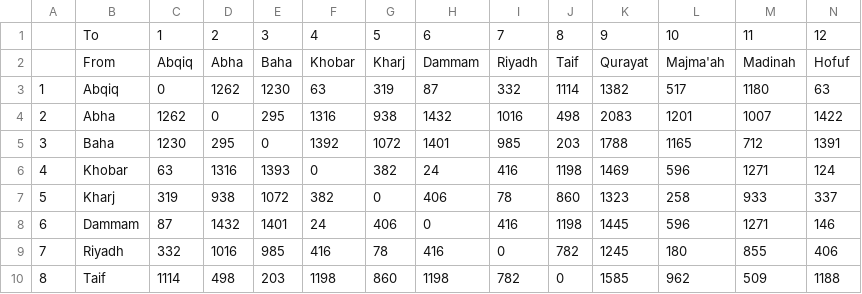
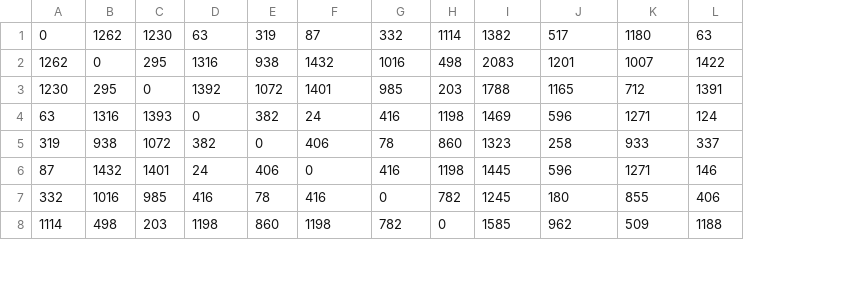
Before and after one commit to AbdKa/pHMLRP, a CSV file: db/SANetworkDist23.csv, drawn as a sheet; only a part is shown; removed rows and columns are numbered as before the commit, all else as after; rows hold the shown columns only; the diff names each change by its address in the sheet, - before the commit and + after, or states it on an @@ line.

```diff
--- a/db/SANetworkDist23.csv
+++ b/db/SANetworkDist23.csv
-column A, rows 3-10: 1 | 2 | 3 | 4 | 5 | 6 | 7 | 8
-column B, rows 3-10: Abqiq | Abha | Baha | Khobar | Kharj | Dammam | Riyadh | Taif
-row 1:  | To | 1 | 2 | 3 | 4 | 5 | 6 | 7 | 8 | 9 | 10 | 11 | 12
-row 2:  | From | Abqiq | Abha | Baha | Khobar | Kharj | Dammam | Riyadh | Taif | Qurayat | Majma'ah | Madinah | Hofuf
```
Also changed, not shown: db/APNetworkDist10.csv, db/APNetworkDist100.csv, 27 other files.
